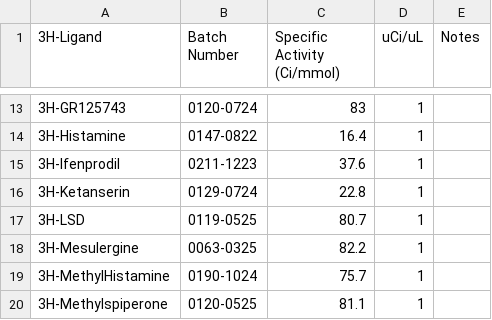
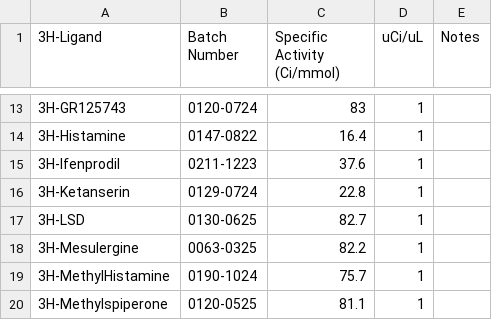
Before and after one commit to Talia-Albert1/PDSP, a CSV file: Python_Scripts/3H_Binding/data_files/3H-Ligand_Database.csv, drawn as a sheet; only a part is shown, gaps mark what is left out.

Commit message:
New LSD

```diff
--- a/Python_Scripts/3H_Binding/data_files/3H-Ligand_Database.csv
+++ b/Python_Scripts/3H_Binding/data_files/3H-Ligand_Database.csv
@@ -16,3 +16,3 @@
 3H-Ketanserin,0129-0724,22.8,1,
-3H-LSD,0119-0525,80.7,1,
+3H-LSD,0130-0625,82.7,1,
 3H-Mesulergine,0063-0325,82.2,1,
```
